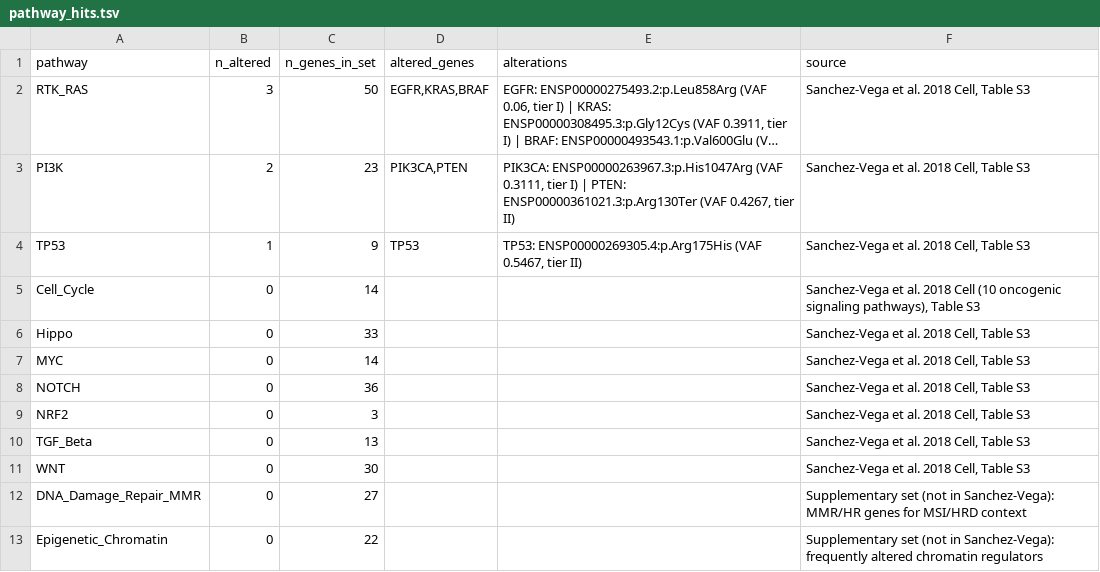
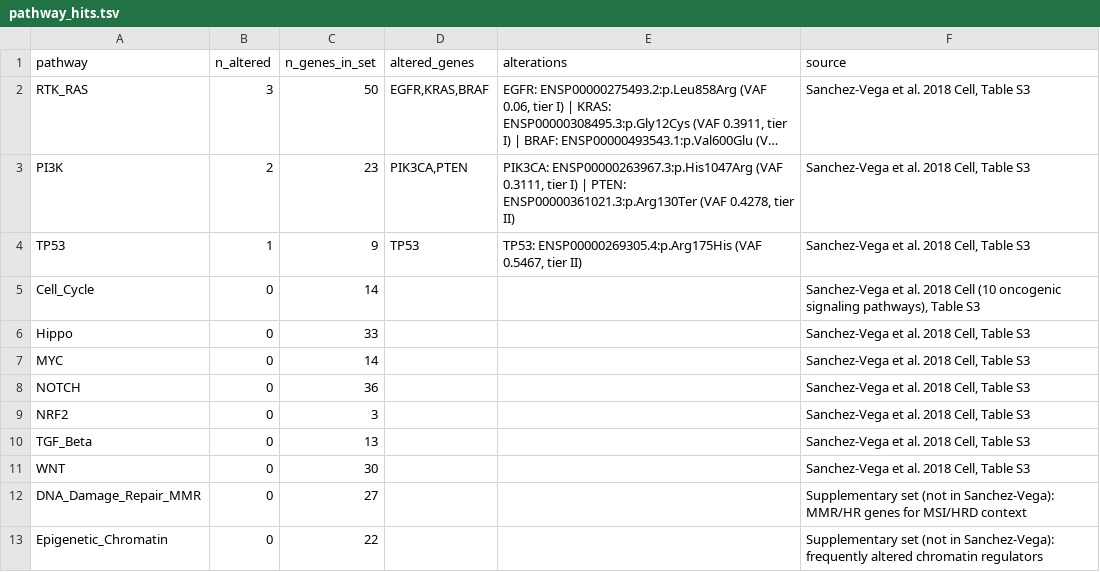
Before and after one commit to sarisiknil/tumor-profiler, a TSV file: results_example/pathways/pathway_hits.tsv, drawn as a sheet; long unchanged cells end in …; the diff names each change by its address in the sheet, - before the commit and + after, or states it on an @@ line.

```diff
--- a/results_example/pathways/pathway_hits.tsv
+++ b/results_example/pathways/pathway_hits.tsv
-E3 (alterations): …ENSP00000361021.3:p.Arg130Ter (VAF 0.4267, tier II)
+E3 (alterations): …ENSP00000361021.3:p.Arg130Ter (VAF 0.4278, tier II)
```
Also changed, not shown: results_example/dna/variants_filtered.tsv, results_example/dna/variants_merged.tsv, 30 other files.
